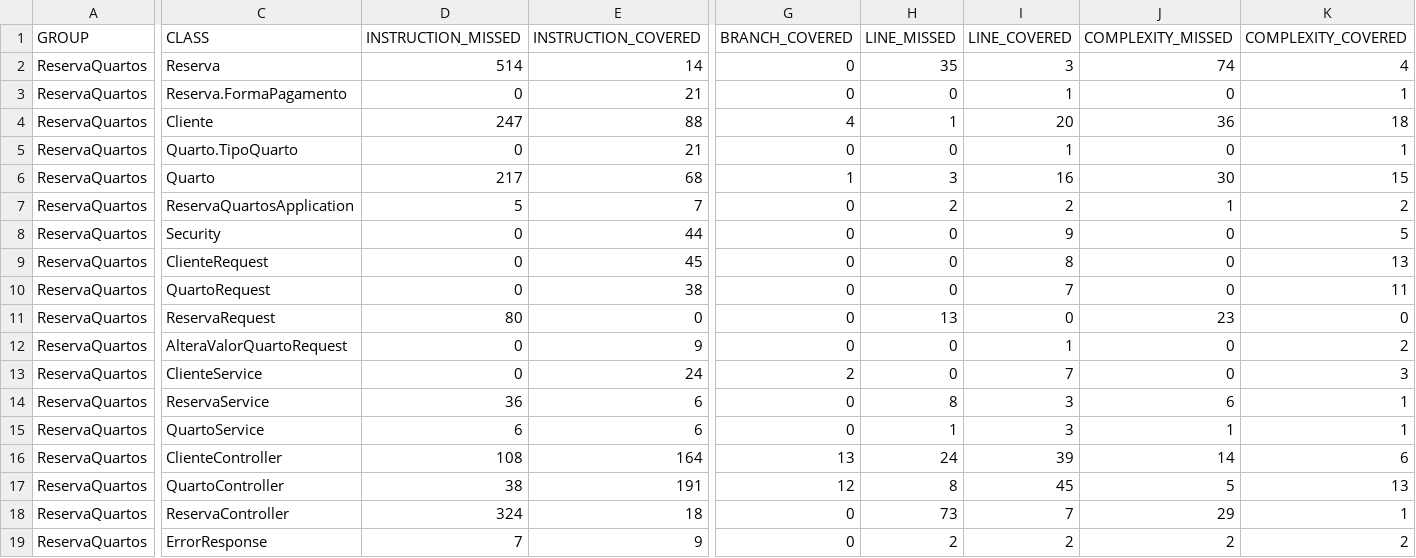
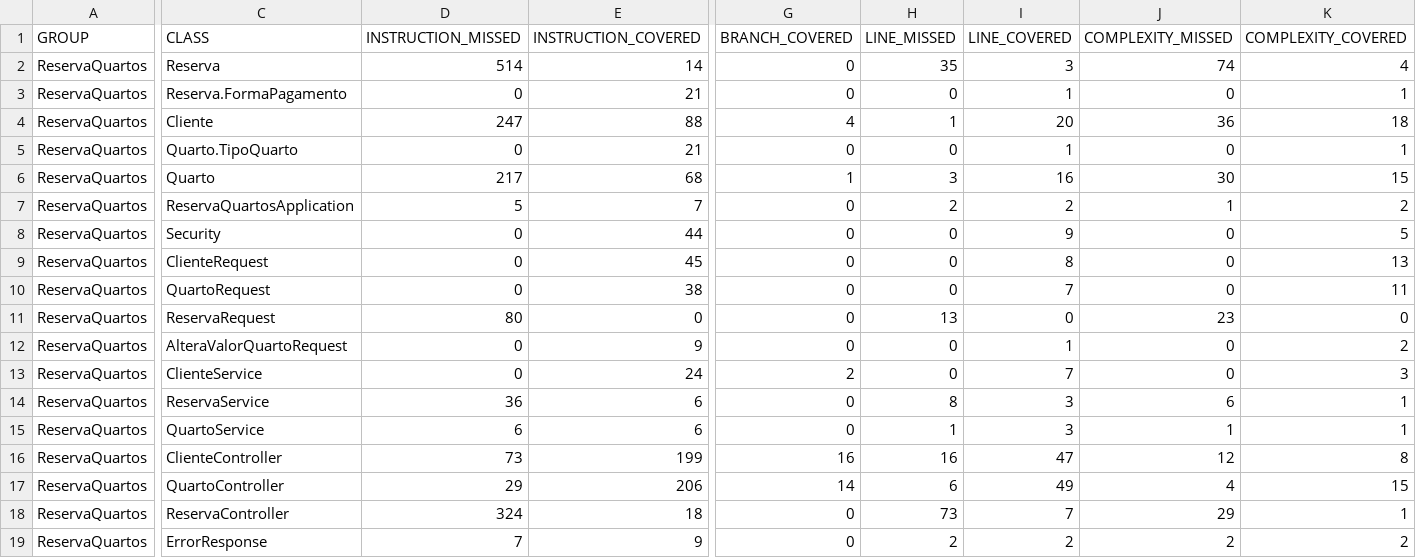
Before and after one commit to gabiwvisani/ReservaQuartos, a CSV file: target/site/jacoco/jacoco.csv, drawn as a sheet; only a part is shown, gaps mark what is left out; the diff covers the shown part only; the diff names each change by its address in the sheet, - before the commit and + after, or states it on an @@ line.

```diff
--- a/target/site/jacoco/jacoco.csv
+++ b/target/site/jacoco/jacoco.csv
-D16 (INSTRUCTION_MISSED): 108
+D16 (INSTRUCTION_MISSED): 73
-E16 (INSTRUCTION_COVERED): 164
+E16 (INSTRUCTION_COVERED): 199
-G16 (BRANCH_COVERED): 13
+G16 (BRANCH_COVERED): 16
-H16 (LINE_MISSED): 24
+H16 (LINE_MISSED): 16
-I16 (LINE_COVERED): 39
+I16 (LINE_COVERED): 47
-J16 (COMPLEXITY_MISSED): 14
+J16 (COMPLEXITY_MISSED): 12
-K16 (COMPLEXITY_COVERED): 6
+K16 (COMPLEXITY_COVERED): 8
-D17 (INSTRUCTION_MISSED): 38
+D17 (INSTRUCTION_MISSED): 29
-E17 (INSTRUCTION_COVERED): 191
+E17 (INSTRUCTION_COVERED): 206
-G17 (BRANCH_COVERED): 12
+G17 (BRANCH_COVERED): 14
-H17 (LINE_MISSED): 8
+H17 (LINE_MISSED): 6
-I17 (LINE_COVERED): 45
+I17 (LINE_COVERED): 49
-J17 (COMPLEXITY_MISSED): 5
+J17 (COMPLEXITY_MISSED): 4
-K17 (COMPLEXITY_COVERED): 13
+K17 (COMPLEXITY_COVERED): 15
```
Also changed, not shown: 5 edited cells elsewhere in this file, 27 other files.
